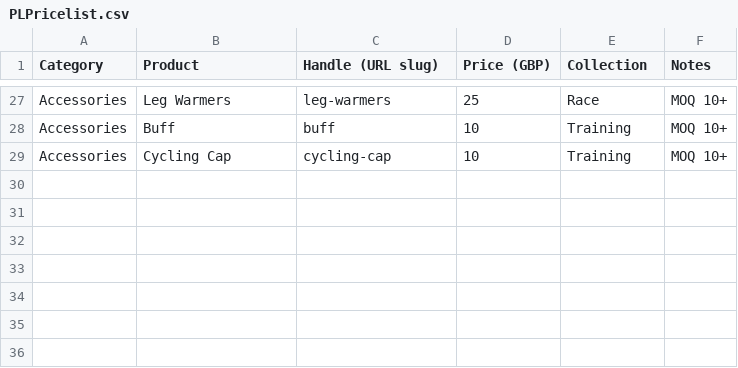
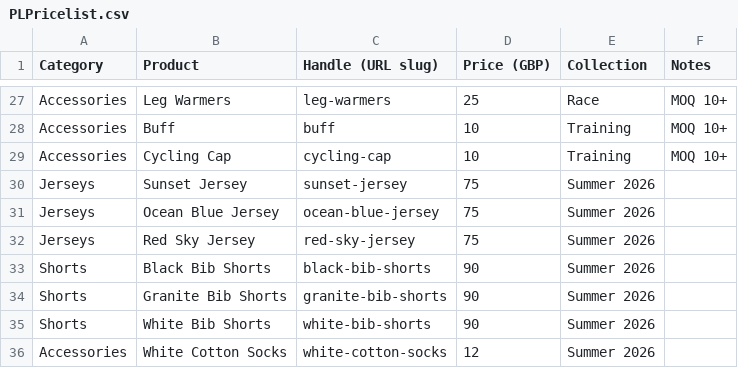
Before and after one commit to kwonelijah/Proton-lab-cc, a CSV file: PLPricelist.csv, drawn as a sheet; only a part is shown, gaps mark what is left out; the diff names each change by its address in the sheet, - before the commit and + after, or states it on an @@ line.

```diff
--- a/PLPricelist.csv
+++ b/PLPricelist.csv
+row 30: Jerseys | Sunset Jersey | sunset-jersey | 75 | Summer 2026
+row 31: Jerseys | Ocean Blue Jersey | ocean-blue-jersey | 75 | Summer 2026
+row 32: Jerseys | Red Sky Jersey | red-sky-jersey | 75 | Summer 2026
+row 33: Shorts | Black Bib Shorts | black-bib-shorts | 90 | Summer 2026
+row 34: Shorts | Granite Bib Shorts | granite-bib-shorts | 90 | Summer 2026
+row 35: Shorts | White Bib Shorts | white-bib-shorts | 90 | Summer 2026
+row 36: Accessories | White Cotton Socks | white-cotton-socks | 12 | Summer 2026
```
Also changed, not shown: inventory/stock.csv, 21 other files.
